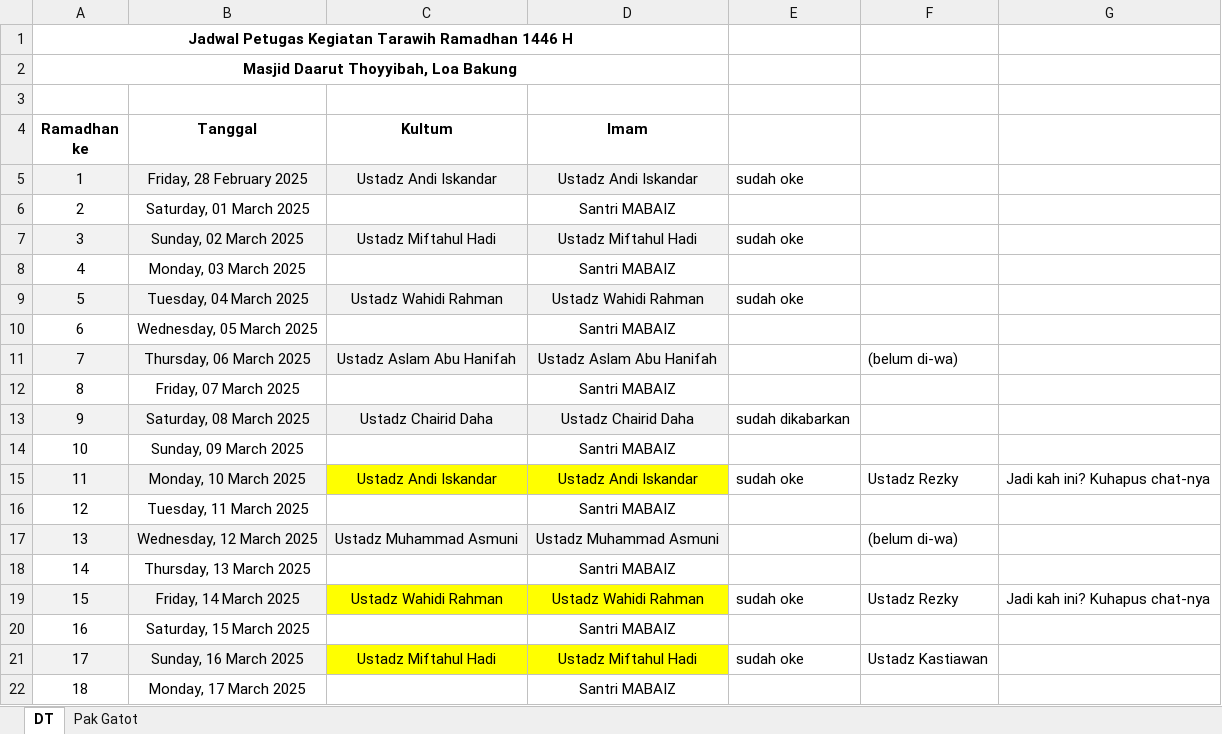
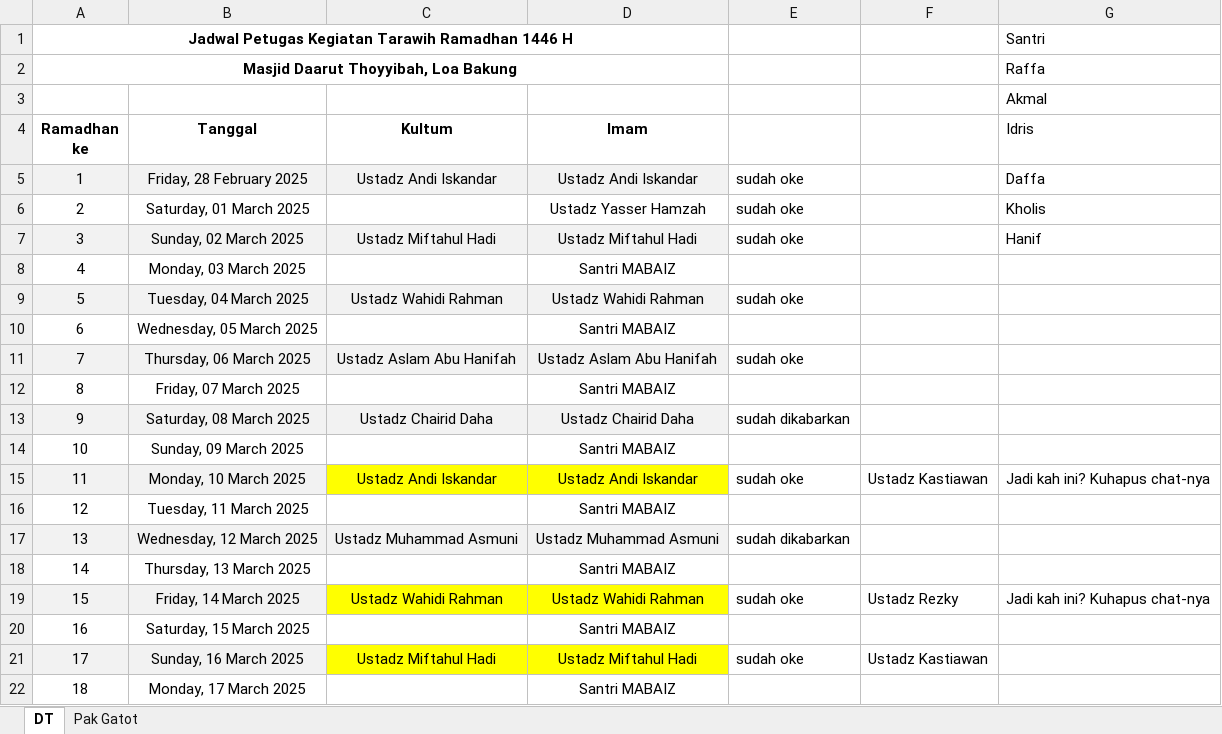
Before and after one commit to mzaini30/jadwal-imam-tarawih, an Excel workbook: file.xlsx, sheet DT, drawn as a sheet; only a part is shown; values as stored, in another font and other column widths than the file's, no borders; the diff names each change by its address in the sheet, - before the commit and + after, or states it on an @@ line.

```diff
--- a/file.xlsx (sheet DT)
+++ b/file.xlsx (sheet DT)
-G1 (Idris): (empty)
+G1 (Idris): Santri
-G2 (Idris): (empty)
+G2 (Idris): Raffa
-G3 (Idris): (empty)
+G3 (Idris): Akmal
-G4: (empty)
+G4: Idris
-G5 (Idris): (empty)
+G5 (Idris): Daffa
-D6 (Imam): Santri MABAIZ
+D6 (Imam): Ustadz Yasser Hamzah
-E6: (empty)
+E6: sudah oke
-G6 (Idris): (empty)
+G6 (Idris): Kholis
-G7 (Idris): (empty)
+G7 (Idris): Hanif
-E11: (empty)
+E11: sudah oke
-F11: (belum di-wa)
+F11: (empty)
-F15: Ustadz Rezky
+F15: Ustadz Kastiawan
-E17: (empty)
+E17: sudah dikabarkan
-F17: (belum di-wa)
+F17: (empty)
```
Also changed, not shown: 1 other file.
